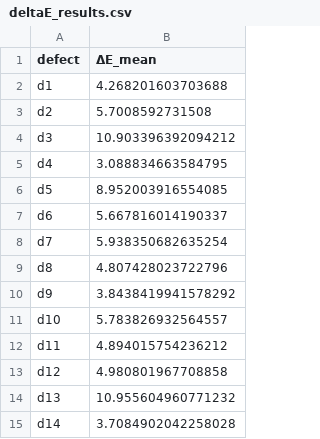
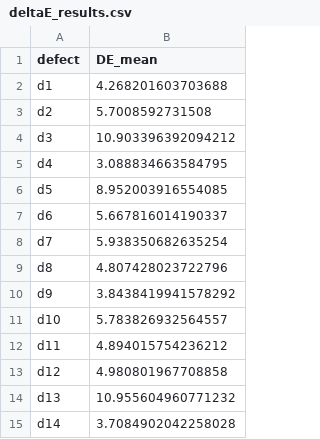
Before and after one commit to PumaresBenaiges/IndustrialProject, a CSV file: deltaE_results.csv, drawn as a sheet.

```diff
--- a/deltaE_results.csv
+++ b/deltaE_results.csv
@@ -1,2 +1,2 @@
-defect,ΔE_mean
+defect,DE_mean
 d1,4.268201603703688
```
Also changed, not shown: organised_code/deltaE_results.csv, 2 other files.
